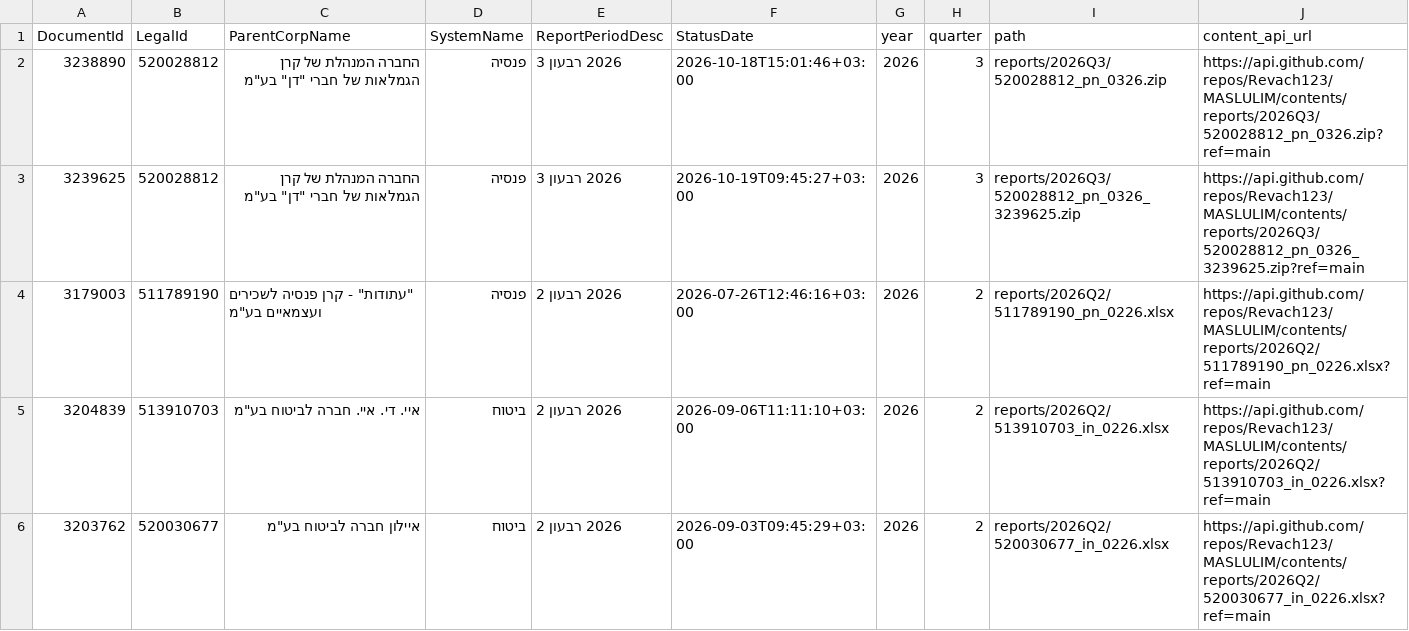
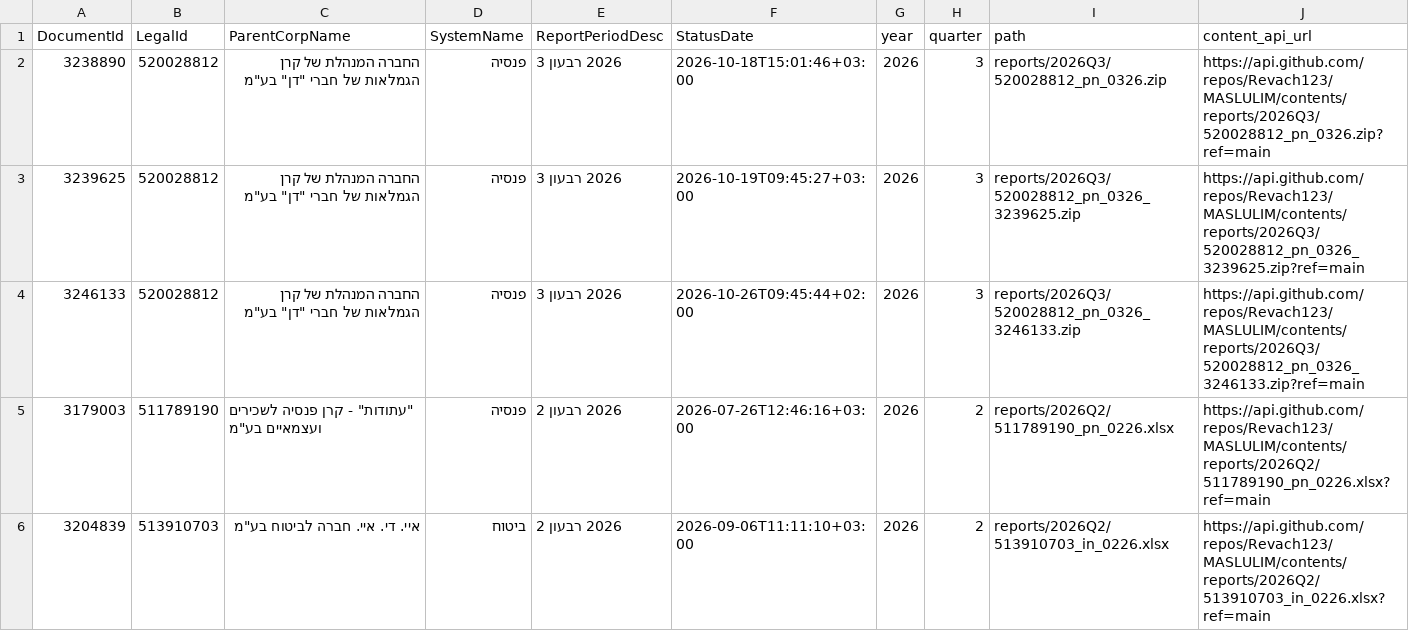
Before and after one commit to Revach123/MASLULIM, a CSV file: manifest.csv, drawn as a sheet; only a part is shown; the shorter side is filled out with more unchanged rows; the diff names each change by its address in the sheet, - before the commit and + after, or states it on an @@ line.

Commit message:
Add 1 report file(s) [incremental]

```diff
--- a/manifest.csv
+++ b/manifest.csv
+row 4: 3246133 | 520028812 | החברה המנהלת של קרן הגמלאות של חברי "דן" בע"מ | פנסיה | 2026 רבעון 3 | 2026-10-26T09:45:44+02:00 | 2026 | 3 | reports/2026Q3/520028812_pn_0326_3246133.zip | https://api.github.com/repos/Revach123/MASLULIM/contents/reports/2026Q3/520028812_pn_0326_3246133.zip?ref=main
```
Also changed, not shown: 2 other files.
